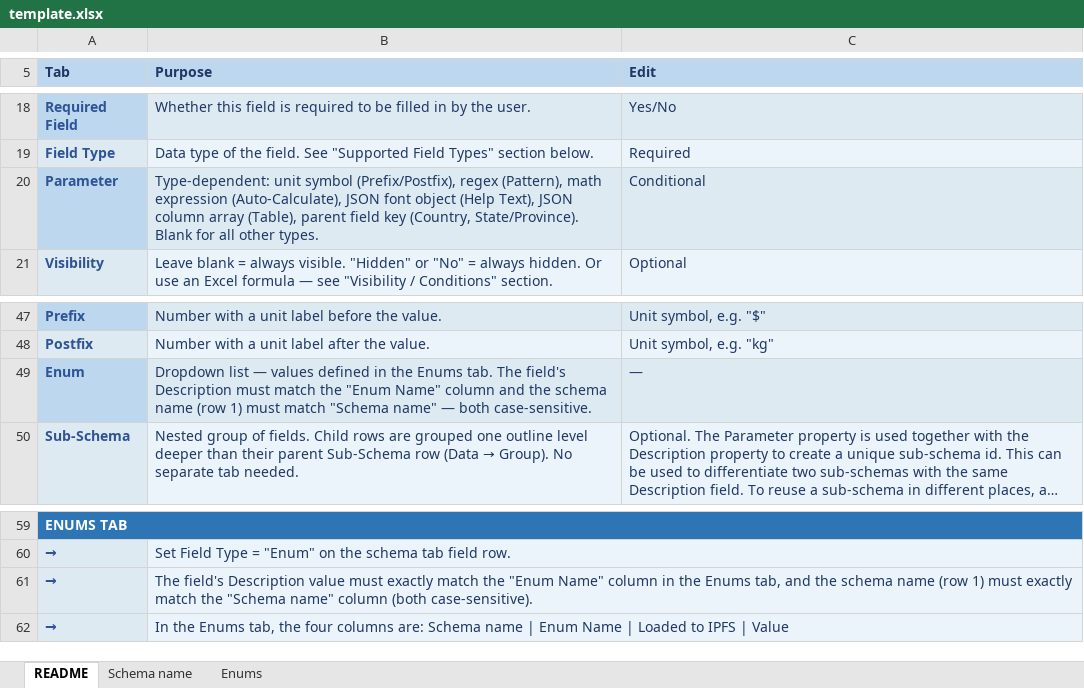
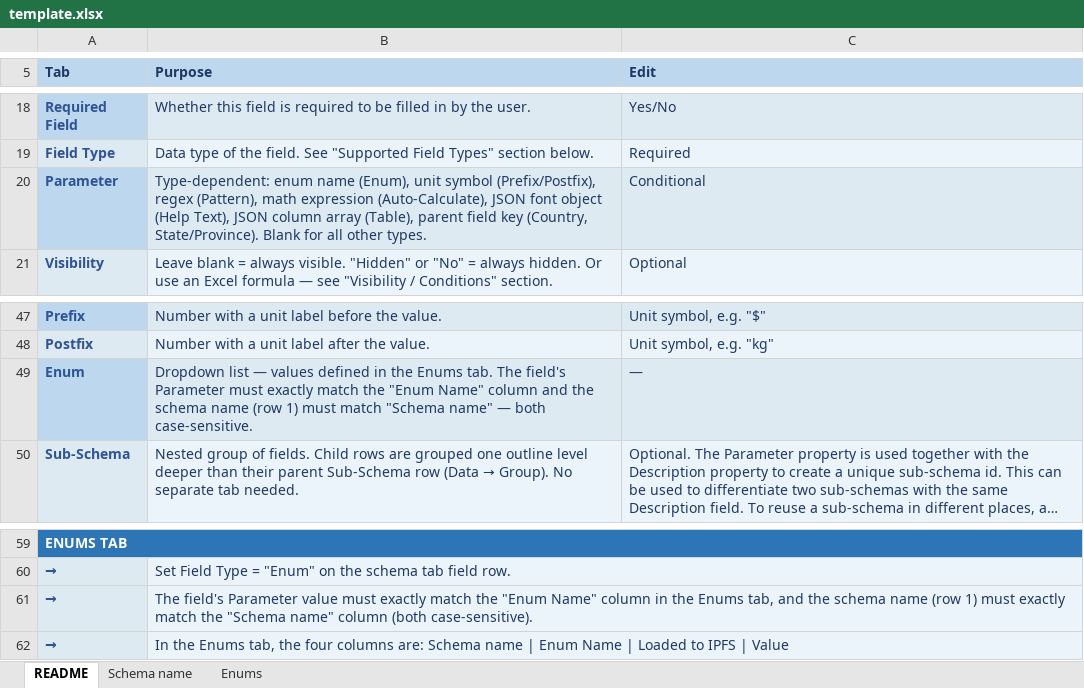
Before and after one commit to hashgraph/guardian, an Excel workbook: guardian-service/artifacts/template.xlsx, sheet README, drawn as a sheet; only a part is shown, gaps mark what is left out; long unchanged cells end in …; values as stored, in another font and other column widths than the file's, no borders; the diff names each change by its address in the sheet, - before the commit and + after, or states it on an @@ line.

Commit message:
fix: teach Enum Parameter contract in the Excel schema template README

```diff
--- a/guardian-service/artifacts/template.xlsx (sheet README)
+++ b/guardian-service/artifacts/template.xlsx (sheet README)
-B20 (Purpose): Type-dependent: unit symbol…
+B20 (Purpose): Type-dependent: enum name (Enum), unit symbol…
-B49 (Purpose): …The field's Description must match the…
+B49 (Purpose): …The field's Parameter must exactly match the…
-B61 (Purpose): The field's Description value must…
+B61 (Purpose): The field's Parameter value must…
```
Also changed, not shown: 1 other file.
